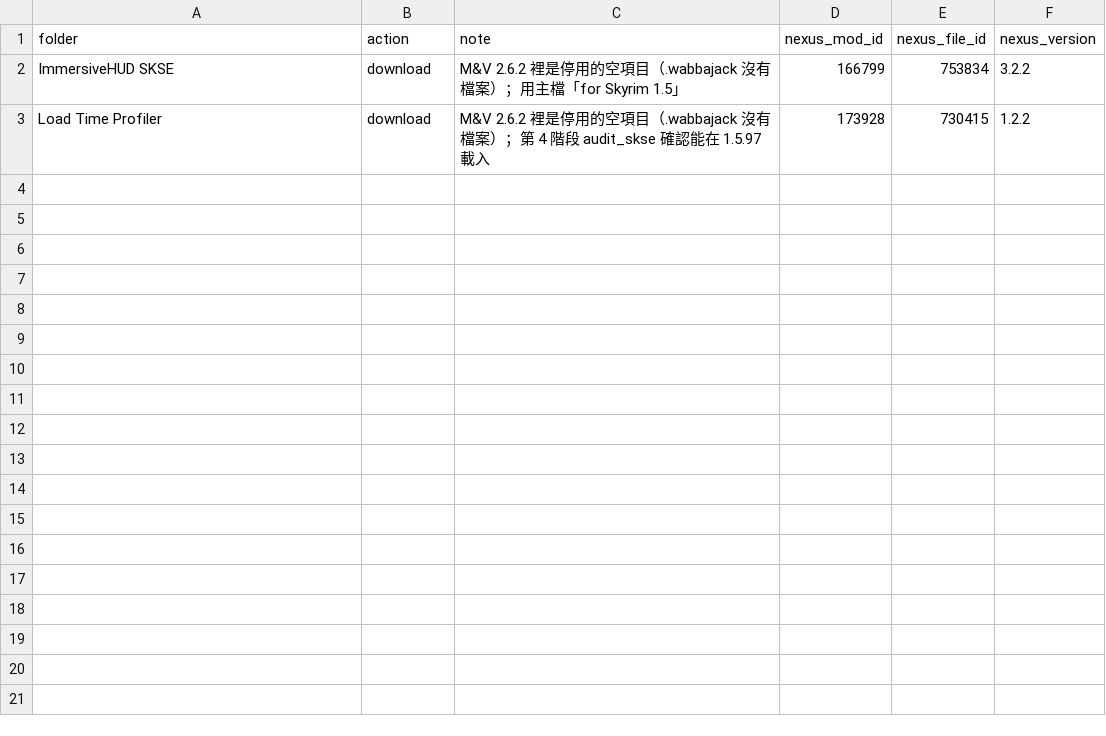
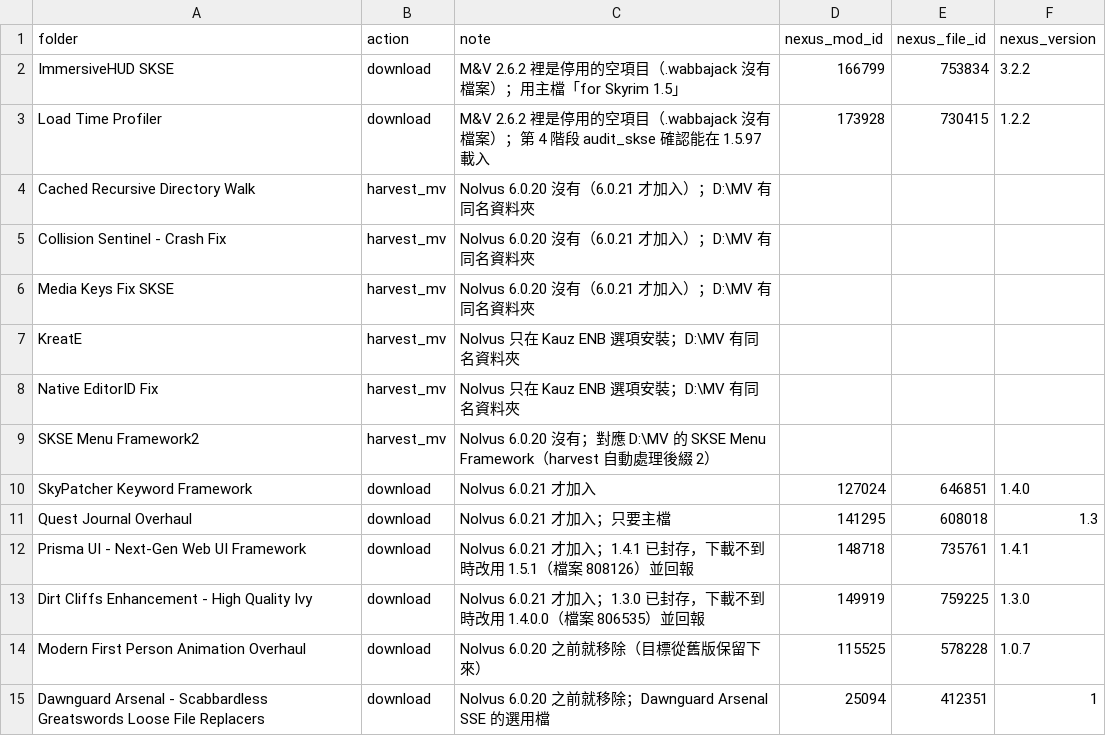
Before and after one commit to Loyuhsi/TEST, a CSV file: data/decisions.csv, drawn as a sheet; the diff names each change by its address in the sheet, - before the commit and + after, or states it on an @@ line.

```diff
--- a/data/decisions.csv
+++ b/data/decisions.csv
+row 4: Cached Recursive Directory Walk | harvest_mv | Nolvus 6.0.20 沒有（6.0.21 才加入）；D:\MV 有同名資料夾
+row 5: Collision Sentinel - Crash Fix | harvest_mv | Nolvus 6.0.20 沒有（6.0.21 才加入）；D:\MV 有同名資料夾
+row 6: Media Keys Fix SKSE | harvest_mv | Nolvus 6.0.20 沒有（6.0.21 才加入）；D:\MV 有同名資料夾
+row 7: KreatE | harvest_mv | Nolvus 只在 Kauz ENB 選項安裝；D:\MV 有同名資料夾
+row 8: Native EditorID Fix | harvest_mv | Nolvus 只在 Kauz ENB 選項安裝；D:\MV 有同名資料夾
+row 9: SKSE Menu Framework2 | harvest_mv | Nolvus 6.0.20 沒有；對應 D:\MV 的 SKSE Menu Framework（harvest 自動處理後綴 2）
+row 10: SkyPatcher Keyword Framework | download | Nolvus 6.0.21 才加入 | 127024 | 646851 | 1.4.0
+row 11: Quest Journal Overhaul | download | Nolvus 6.0.21 才加入；只要主檔 | 141295 | 608018 | 1.3
+row 12: Prisma UI - Next-Gen Web UI Framework | download | Nolvus 6.0.21 才加入；1.4.1 已封存，下載不到時改用 1.5.1（檔案 808126）並回報 | 148718 | 735761 | 1.4.1
+row 13: Dirt Cliffs Enhancement - High Quality Ivy | download | Nolvus 6.0.21 才加入；1.3.0 已封存，下載不到時改用 1.4.0.0（檔案 806535）並回報 | 149919 | 759225 | 1.3.0
+row 14: Modern First Person Animation Overhaul | download | Nolvus 6.0.20 之前就移除（目標從舊版保留下來） | 115525 | 578228 | 1.0.7
+row 15: Dawnguard Arsenal - Scabbardless Greatswords Loose File Replacers | download | Nolvus 6.0.20 之前就移除；Dawnguard Arsenal SSE 的選用檔 | 25094 | 412351 | 1
```
Also changed, not shown: data/analysis/drop_list.csv, data/analysis/provenance.csv, 15 other files.
